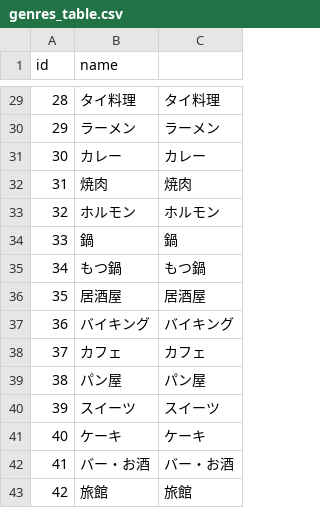
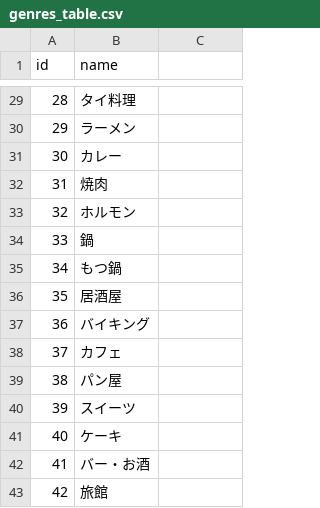
Before and after one commit to masato-okuwaki/lunch_roulette, a CSV file: db/seeds/csv/genres_table.csv, drawn as a sheet; only a part is shown, gaps mark what is left out; the diff covers the shown part only.

```diff
--- a/db/seeds/csv/genres_table.csv
+++ b/db/seeds/csv/genres_table.csv
@@ -29,15 +29,15 @@ id,name,,,
-28, タイ料理,タイ料理,,
-29, ラーメン,ラーメン,,
-30,カレー,カレー,,
-31, 焼肉,焼肉,,
-32, ホルモン,ホルモン,,
-33, 鍋,鍋,,
-34, もつ鍋,もつ鍋,,
-35, 居酒屋,居酒屋,,
-36, バイキング,バイキング,,
-37, カフェ,カフェ,,
-38, パン屋,パン屋,,
-39,スイーツ,スイーツ,,
-40, ケーキ,ケーキ,,
-41, バー・お酒,バー・お酒,,
-42, 旅館,旅館,,
+28,タイ料理
+29,ラーメン
+30,カレー
+31,焼肉
+32,ホルモン
+33,鍋
+34,もつ鍋
+35,居酒屋
+36,バイキング
+37,カフェ
+38,パン屋
+39,スイーツ
+40,ケーキ
+41,バー・お酒
+42,旅館
```
Also changed, not shown: 27 edited cells elsewhere in this file, db/seeds/csv/shops_table.csv, 2 other files.
